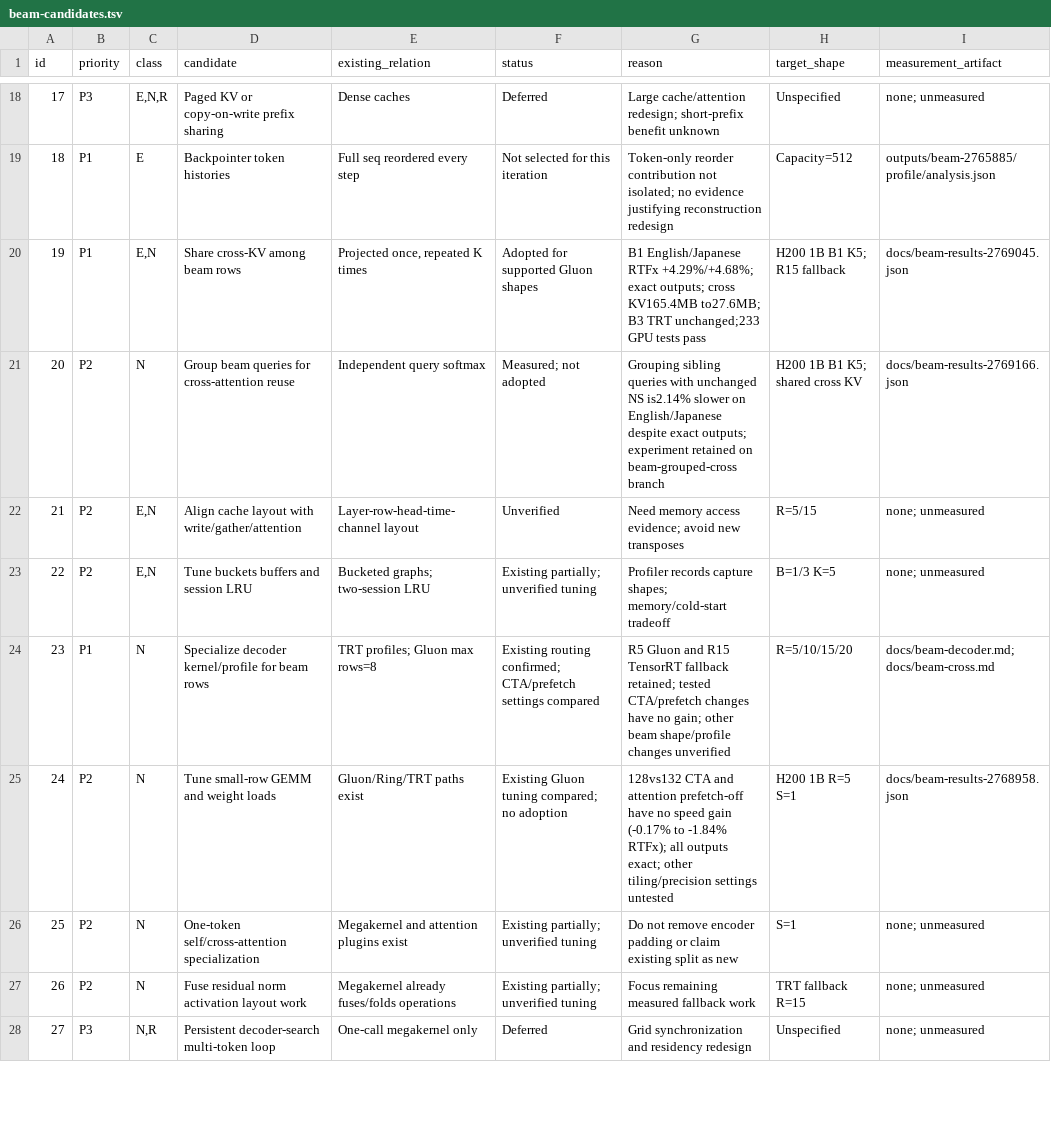
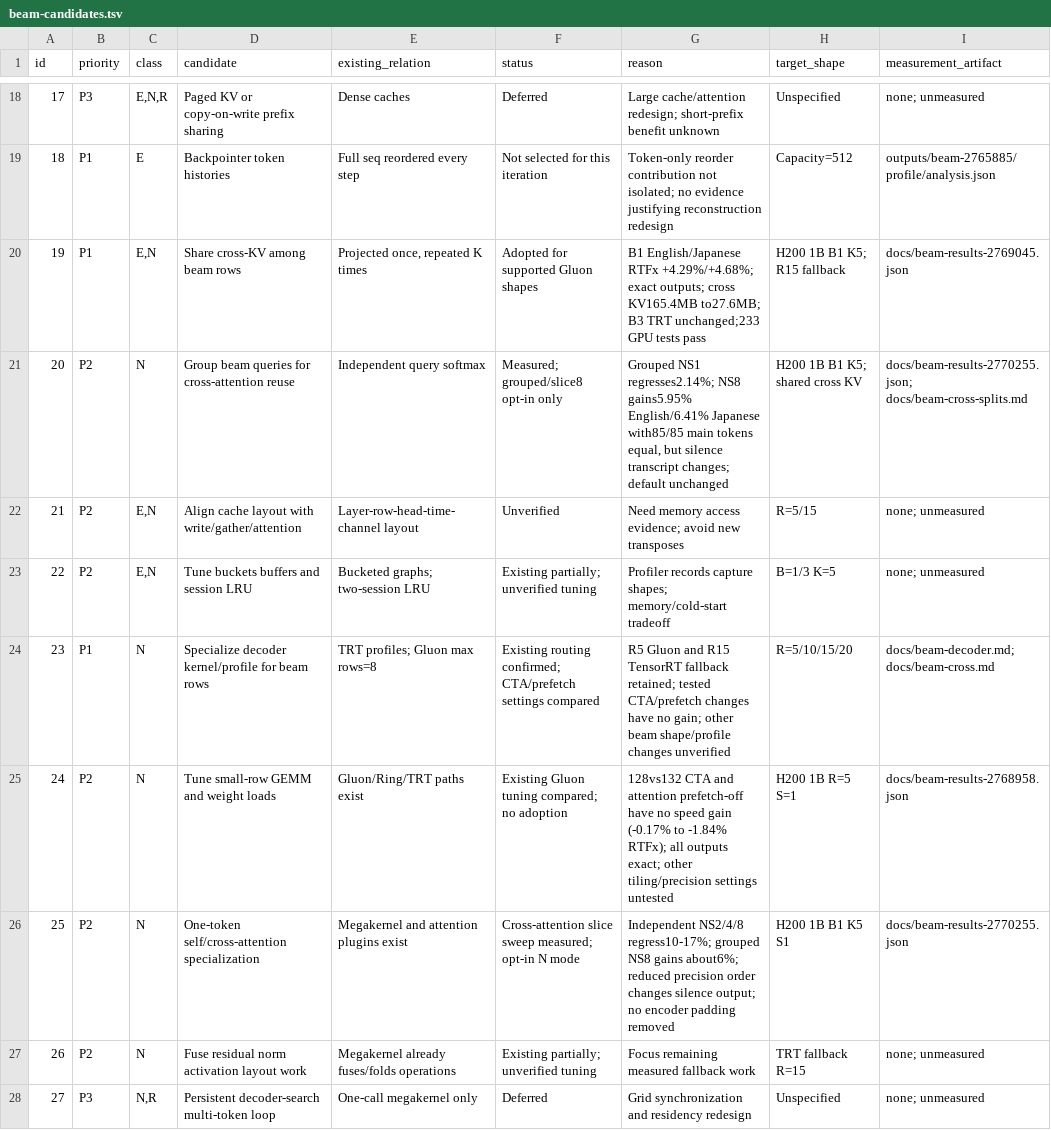
Before and after one commit to Wataru-Nakata/owsm-trt, a TSV file: docs/beam-candidates.tsv, drawn as a sheet; only a part is shown, gaps mark what is left out.

Commit message:
Record attention split sweep and preserve opt-in numerical differences

```diff
--- a/docs/beam-candidates.tsv
+++ b/docs/beam-candidates.tsv
@@ -20,3 +20,3 @@ id	priority	class	candidate	existing_relation	status	reason	target_shape	measure
 19	P1	E,N	Share cross-KV among beam rows	Projected once, repeated K times	Adopted for supported Gluon shapes	B1 English/Japanese RTFx +4.29%/+4.68%; exact outputs; cross KV165.4MB to27.6MB; B3 TRT unchanged;233 GPU tests pass	H200 1B B1 K5; R15 fallback	docs/beam-results-2769045.json
-20	P2	N	Group beam queries for cross-attention reuse	Independent query softmax	Measured; not adopted	Grouping sibling queries with unchanged NS is2.14% slower on English/Japanese despite exact outputs; experiment retained on beam-grouped-cross branch	H200 1B B1 K5; shared cross KV	docs/beam-results-2769166.json
+20	P2	N	Group beam queries for cross-attention reuse	Independent query softmax	Measured; grouped/slice8 opt-in only	Grouped NS1 regresses2.14%; NS8 gains5.95% English/6.41% Japanese with85/85 main tokens equal, but silence transcript changes; default unchanged	H200 1B B1 K5; shared cross KV	docs/beam-results-2770255.json; docs/beam-cross-splits.md
 21	P2	E,N	Align cache layout with write/gather/attention	Layer-row-head-time-channel layout	Unverified	Need memory access evidence; avoid new transposes	R=5/15	none; unmeasured
@@ -25,3 +25,3 @@ id	priority	class	candidate	existing_relation	status	reason	target_shape	measure
 24	P2	N	Tune small-row GEMM and weight loads	Gluon/Ring/TRT paths exist	Existing Gluon tuning compared; no adoption	128vs132 CTA and attention prefetch-off have no speed gain (-0.17% to -1.84% RTFx); all outputs exact; other tiling/precision settings untested	H200 1B R=5 S=1	docs/beam-results-2768958.json
-25	P2	N	One-token self/cross-attention specialization	Megakernel and attention plugins exist	Existing partially; unverified tuning	Do not remove encoder padding or claim existing split as new	S=1	none; unmeasured
+25	P2	N	One-token self/cross-attention specialization	Megakernel and attention plugins exist	Cross-attention slice sweep measured; opt-in N mode	Independent NS2/4/8 regress10-17%; grouped NS8 gains about6%; reduced precision order changes silence output; no encoder padding removed	H200 1B B1 K5 S1	docs/beam-results-2770255.json
 26	P2	N	Fuse residual norm activation layout work	Megakernel already fuses/folds operations	Existing partially; unverified tuning	Focus remaining measured fallback work	TRT fallback R=15	none; unmeasured
```
Also changed, not shown: 2 other files.
